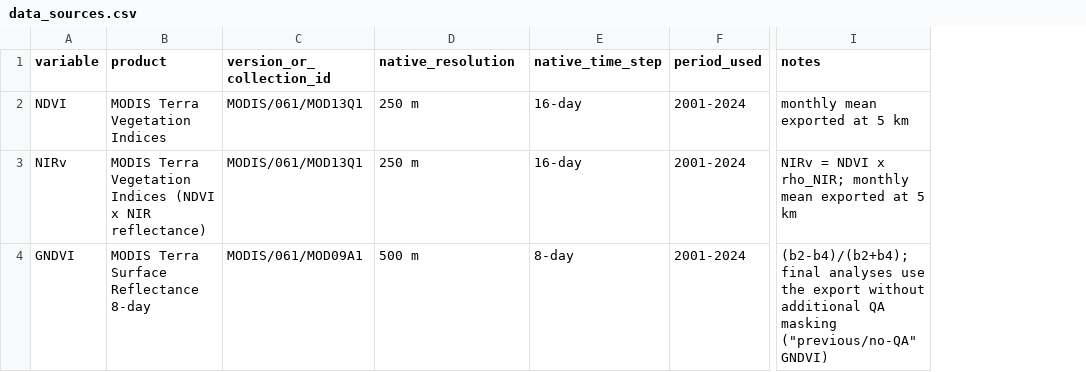
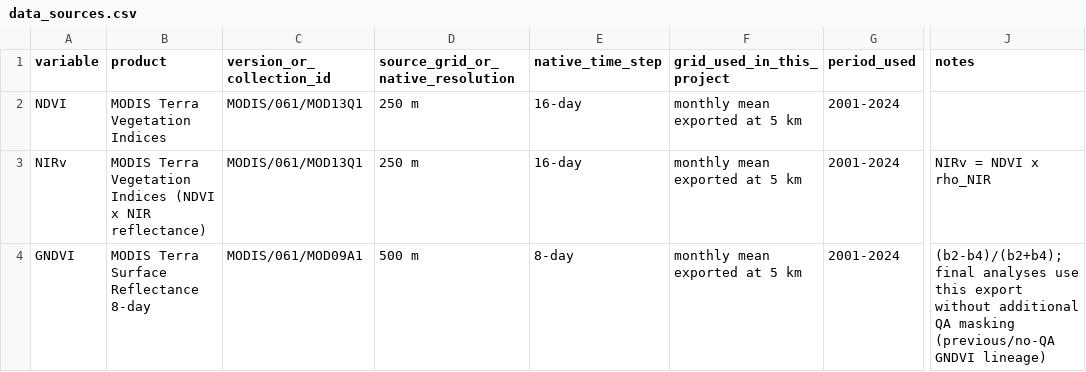
Before and after one commit to Aria2133/Linking-Drought-with-Vegetation-Response, a CSV file: data_access/data_sources.csv, drawn as a sheet; only a part is shown, gaps mark what is left out; addresses are those after the commit; the diff covers the shown part only; the diff names each change by its address in the sheet, - before the commit and + after, or states it on an @@ line.

```diff
--- a/data_access/data_sources.csv
+++ b/data_access/data_sources.csv
+column F (grid_used_in_this_project), rows 2-4: all monthly mean exported at 5 km
-D1: native_resolution
+D1: source_grid_or_native_resolution
-J2 (notes): monthly mean exported at 5 km
+J2 (notes): (empty)
-J3 (notes): NIRv = NDVI x rho_NIR; monthly mean exported at 5 km
+J3 (notes): NIRv = NDVI x rho_NIR
-J4 (notes): …analyses use the export without additional QA masking ("previous/no-QA" GNDVI)
+J4 (notes): …analyses use this export without additional QA masking (previous/no-QA GNDVI lineage)
```
Also changed, not shown: 19 edited cells elsewhere in this file, config/forecasting_hyperparameters.csv, docs/FILE_PROVENANCE.csv, 46 other files.
